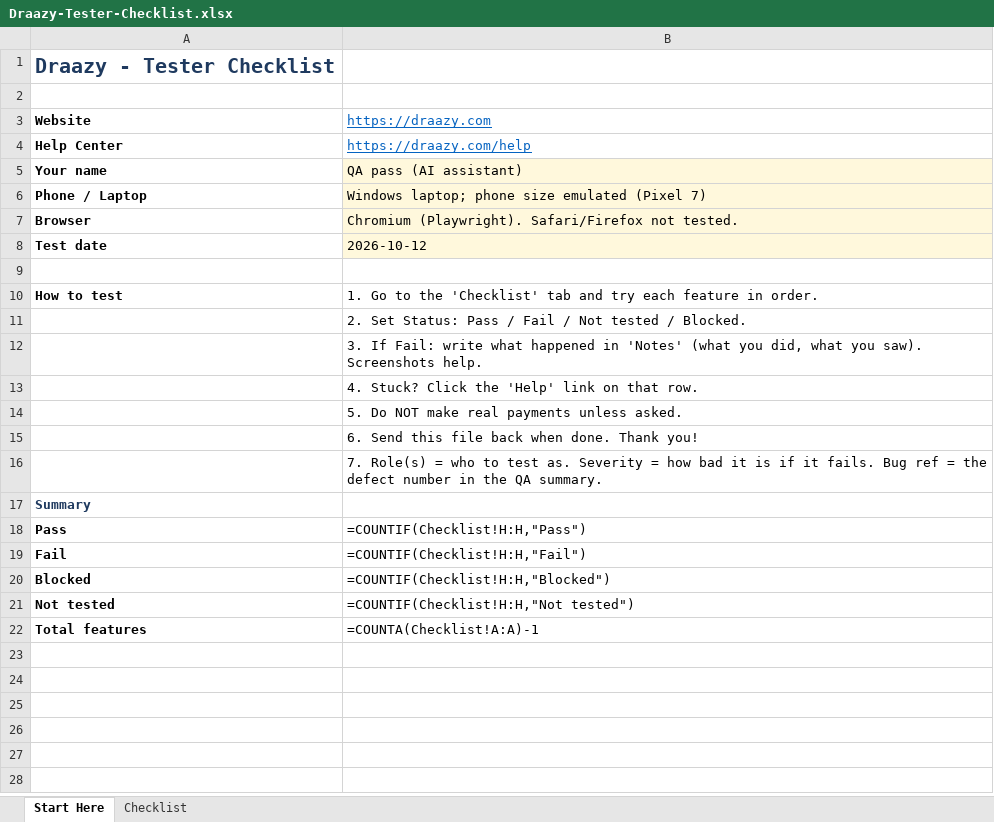
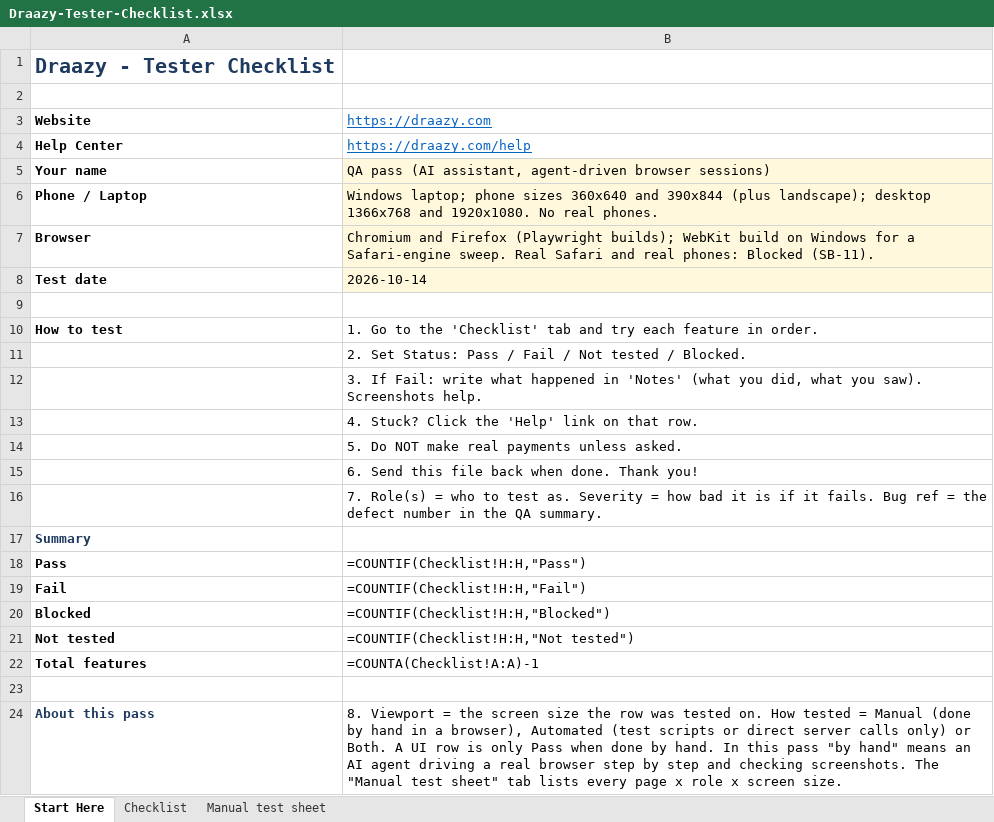
Before and after one commit to draazy-dev/draazy-app, an Excel workbook: docs/Draazy-Tester-Checklist.xlsx, sheet Start Here, drawn as a sheet; values as stored, in another font and other column widths than the file's, no borders; formulas without a stored value are shown as written; the diff names each change by its address in the sheet, - before the commit and + after, or states it on an @@ line.

```diff
--- a/docs/Draazy-Tester-Checklist.xlsx (sheet Start Here)
+++ b/docs/Draazy-Tester-Checklist.xlsx (sheet Start Here)
+sheet tab: Manual test sheet
-B5: QA pass (AI assistant)
+B5: QA pass (AI assistant, agent-driven browser sessions)
-B6: …laptop; phone size emulated (Pixel 7)
+B6: …laptop; phone sizes 360x640 and 390x844 (plus landscape); desktop 1366x768 and 1920x1080. No real phones.
-B7: Chromium (Playwright). Safari/Firefox not tested.
+B7: Chromium and Firefox (Playwright builds); WebKit build on Windows for a Safari-engine sweep. Real Safari and real phones: Blocked (SB-11).
-B8: 2026-10-12
+B8: 2026-10-14
+row 23: (empty)
+row 24: About this pass | 8. Viewport = the screen size the row was tested on. How tested = Manual (done by hand in a browser), Automated (test scripts or direct server calls only) or Both. A UI row is only Pass when done by hand. In this pass "by hand" means an AI agent driving a real browser step by step and checking screenshots. The "Manual test sheet" tab lists every page x role x screen size.
```
Also changed, not shown: sheet Checklist, 15 other files.
